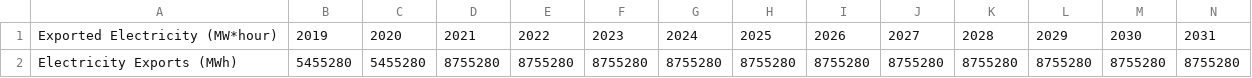
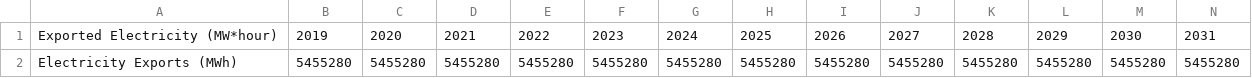
Before and after one commit to EnergyInnovation/eps-newmexico, a CSV file: InputData/elec/EIaE/EIaE-BEE.csv, drawn as a sheet; only a part is shown; removed rows and columns are numbered as before the commit, all else as after; rows hold the shown columns only; the diff names each change by its address in the sheet, - before the commit and + after, or states it on an @@ line.

Commit message:
temporary elec exports fix

```diff
--- a/InputData/elec/EIaE/EIaE-BEE.csv
+++ b/InputData/elec/EIaE/EIaE-BEE.csv
-row 2: Electricity Exports (MWh) | 5455280 | 5455280 | 8755280 | 8755280 | 8755280 | 8755280 | 8755280 | 8755280 | 8755280 | 8755280 | 8755280 | 8755280 | 8755280
+row 2: Electricity Exports (MWh) | 5455280 | 5455280 | 5455280 | 5455280 | 5455280 | 5455280 | 5455280 | 5455280 | 5455280 | 5455280 | 5455280 | 5455280 | 5455280
```
Also changed, not shown: 1 other file.
